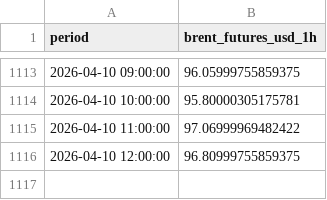
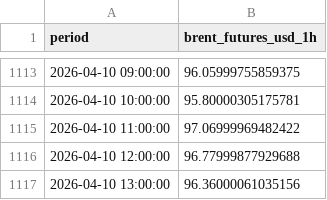
Before and after one commit to felixschrader/spritpreisprognose, a CSV file: data/brent_futures_intraday_1h.csv, drawn as a sheet; only a part is shown, gaps mark what is left out.

```diff
--- a/data/brent_futures_intraday_1h.csv
+++ b/data/brent_futures_intraday_1h.csv
@@ -1115,2 +1115,3 @@ period,brent_futures_usd_1h
 2026-04-10 11:00:00,97.06999969482422
-2026-04-10 12:00:00,96.80999755859375
+2026-04-10 12:00:00,96.77999877929688
+2026-04-10 13:00:00,96.36000061035156
```
